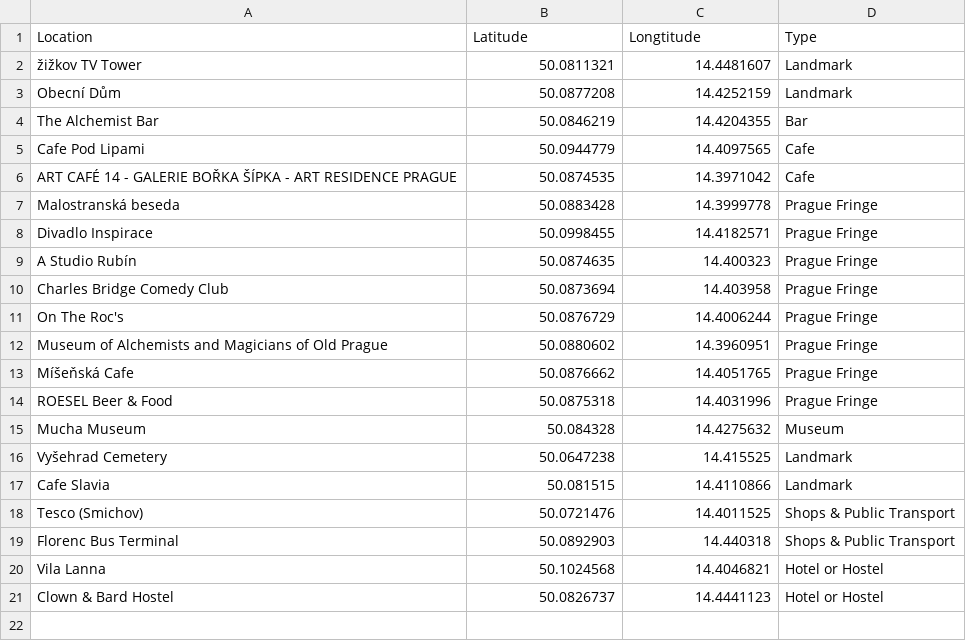
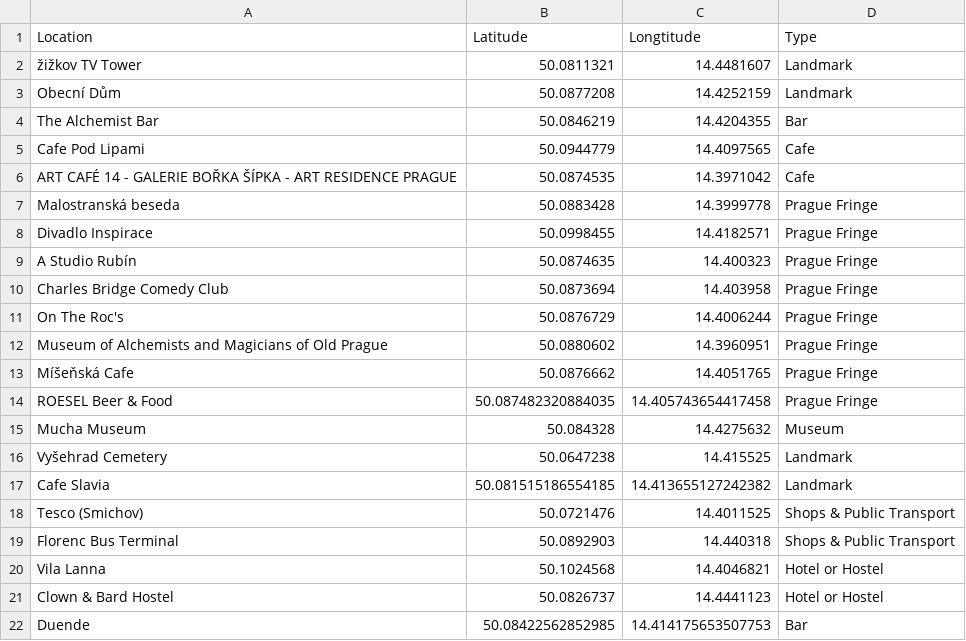
Before and after one commit to DragonflyStats/dragonflystats.github.io, a CSV file: Maps/Prague/Prague_Locations.csv, drawn as a sheet.

```diff
--- a/Maps/Prague/Prague_Locations.csv
+++ b/Maps/Prague/Prague_Locations.csv
@@ -13,6 +13,6 @@ Museum of Alchemists and Magicians of Old Prague,50.0880602,14.3960951,Prague Fr
 Míšeňská Cafe,50.0876662,14.4051765,Prague Fringe
-ROESEL Beer & Food,50.0875318,14.4031996,Prague Fringe
+ROESEL Beer & Food,50.087482320884035, 14.405743654417458,Prague Fringe
 Mucha Museum,50.084328,14.4275632,Museum
 Vyšehrad Cemetery,50.0647238,14.415525,Landmark
-Cafe Slavia,50.081515,14.4110866,Landmark
+Cafe Slavia,50.081515186554185, 14.413655127242382,Landmark
 Tesco (Smichov),50.0721476,14.4011525,Shops & Public Transport
@@ -21 +21,2 @@ Vila Lanna,50.1024568,14.4046821,Hotel or Hostel
 Clown & Bard Hostel,50.0826737,14.4441123,Hotel or Hostel
+Duende,50.08422562852985, 14.414175653507753,Bar
```
Also changed, not shown: 2 other files.
